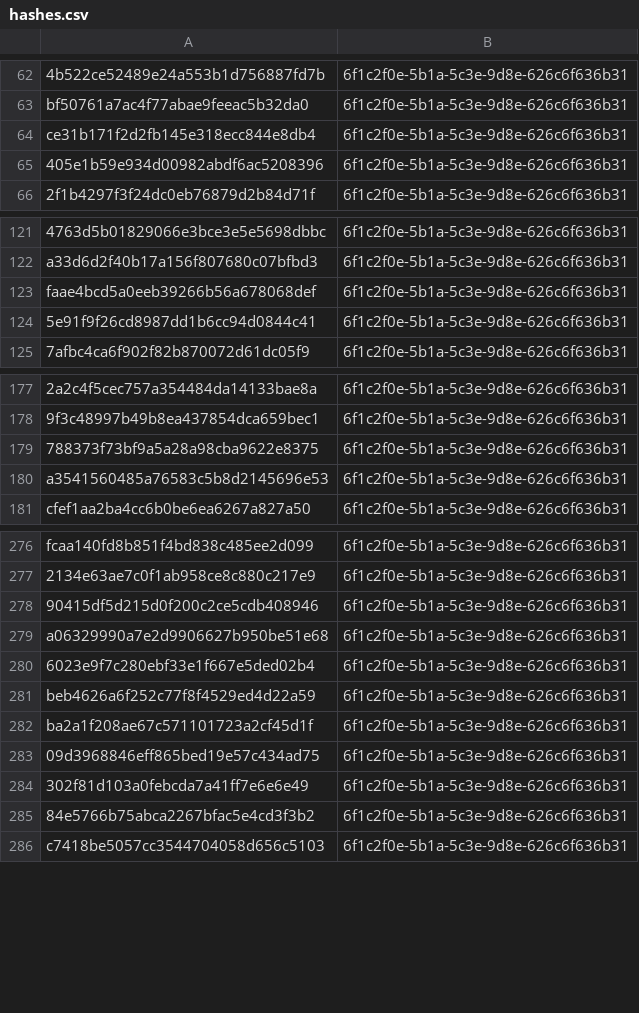
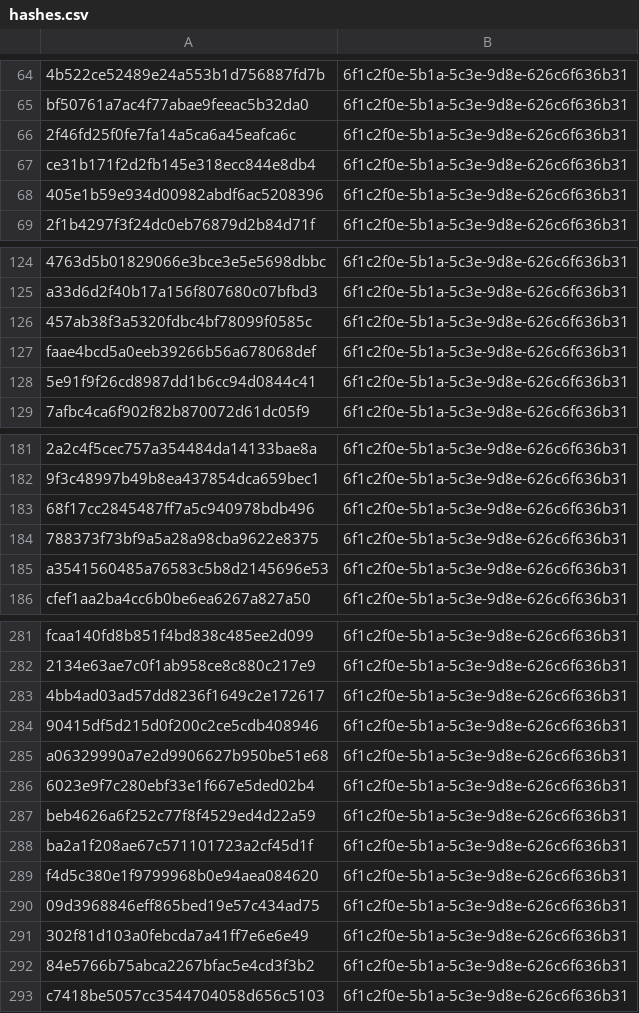
Before and after one commit to kotivahdit/blocklist, a CSV file: misp/hashes.csv, drawn as a sheet; only a part is shown, gaps mark what is left out; the diff covers the shown part only; the diff names each change by its address in the sheet, - before the commit and + after, or states it on an @@ line.

```diff
--- a/misp/hashes.csv
+++ b/misp/hashes.csv
+row 66: 2f46fd25f0fe7fa14a5ca6a45eafca6c | 6f1c2f0e-5b1a-5c3e-9d8e-626c6f636b31
+row 126: 457ab38f3a5320fdbc4bf78099f0585c | 6f1c2f0e-5b1a-5c3e-9d8e-626c6f636b31
+row 183: 68f17cc2845487ff7a5c940978bdb496 | 6f1c2f0e-5b1a-5c3e-9d8e-626c6f636b31
+row 283: 4bb4ad03ad57dd8236f1649c2e172617 | 6f1c2f0e-5b1a-5c3e-9d8e-626c6f636b31
+row 289: f4d5c380e1f9799968b0e94aea084620 | 6f1c2f0e-5b1a-5c3e-9d8e-626c6f636b31
```
Also changed, not shown: 24 added rows elsewhere in this file, ipv4-all-7d.csv, 9 other files.
